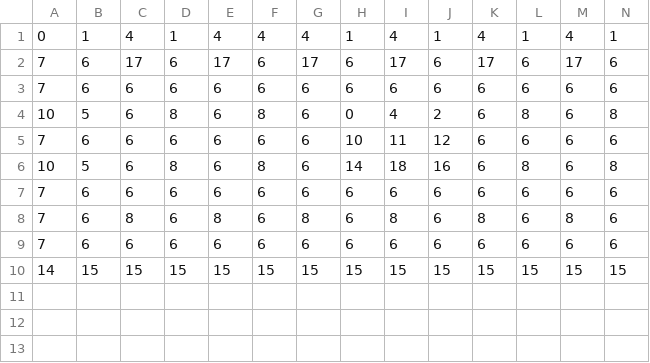
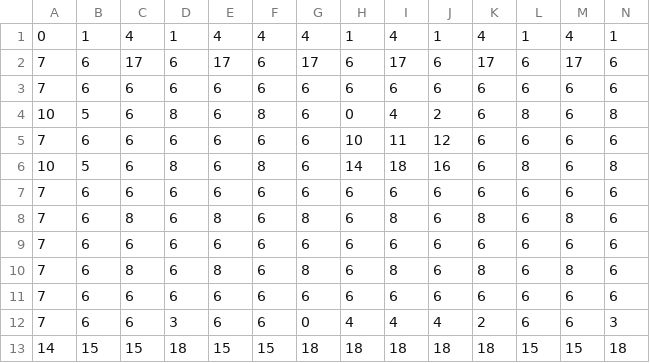
Before and after one commit to Ne0nWinds/PoolBomb, a CSV file: levels/test.csv, drawn as a sheet; only a part is shown; addresses are those after the commit; rows hold the shown columns only; the diff names each change by its address in the sheet, - before the commit and + after, or states it on an @@ line.

```diff
--- a/levels/test.csv
+++ b/levels/test.csv
+row 10: 7 | 6 | 8 | 6 | 8 | 6 | 8 | 6 | 8 | 6 | 8 | 6 | 8 | 6
+row 11: 7 | 6 | 6 | 6 | 6 | 6 | 6 | 6 | 6 | 6 | 6 | 6 | 6 | 6
+row 12: 7 | 6 | 6 | 3 | 6 | 6 | 0 | 4 | 4 | 4 | 2 | 6 | 6 | 3
-D13: 15
+D13: 18
-G13: 15
+G13: 18
-H13: 15
+H13: 18
-I13: 15
+I13: 18
-J13: 15
+J13: 18
-K13: 15
+K13: 18
-N13: 15
+N13: 18
```
Also changed, not shown: 4 other files.
